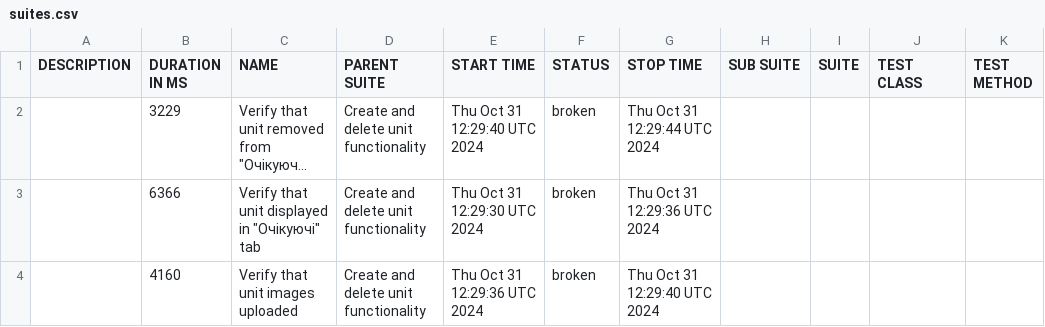
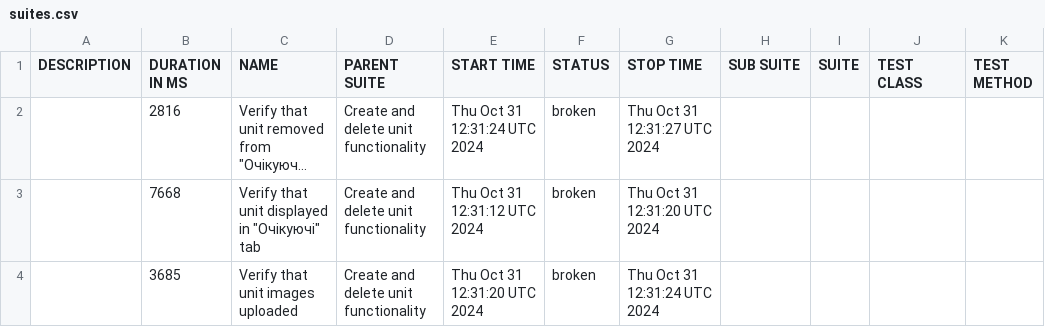
Before and after one commit to haite4/rentzila-cypress, a CSV file: data/suites.csv, drawn as a sheet; long unchanged cells end in …; the diff names each change by its address in the sheet, - before the commit and + after, or states it on an @@ line.

```diff
--- a/data/suites.csv
+++ b/data/suites.csv
-B2 (DURATION IN MS): 3229
+B2 (DURATION IN MS): 2816
-E2 (START TIME): Thu Oct 31 12:29:40 UTC 2024
+E2 (START TIME): Thu Oct 31 12:31:24 UTC 2024
-G2 (STOP TIME): Thu Oct 31 12:29:44 UTC 2024
+G2 (STOP TIME): Thu Oct 31 12:31:27 UTC 2024
-B3 (DURATION IN MS): 6366
+B3 (DURATION IN MS): 7668
-E3 (START TIME): Thu Oct 31 12:29:30 UTC 2024
+E3 (START TIME): Thu Oct 31 12:31:12 UTC 2024
-G3 (STOP TIME): Thu Oct 31 12:29:36 UTC 2024
+G3 (STOP TIME): Thu Oct 31 12:31:20 UTC 2024
-B4 (DURATION IN MS): 4160
+B4 (DURATION IN MS): 3685
-E4 (START TIME): Thu Oct 31 12:29:36 UTC 2024
+E4 (START TIME): Thu Oct 31 12:31:20 UTC 2024
-G4 (STOP TIME): Thu Oct 31 12:29:40 UTC 2024
+G4 (STOP TIME): Thu Oct 31 12:31:24 UTC 2024
```
Also changed, not shown: 27 other files.
